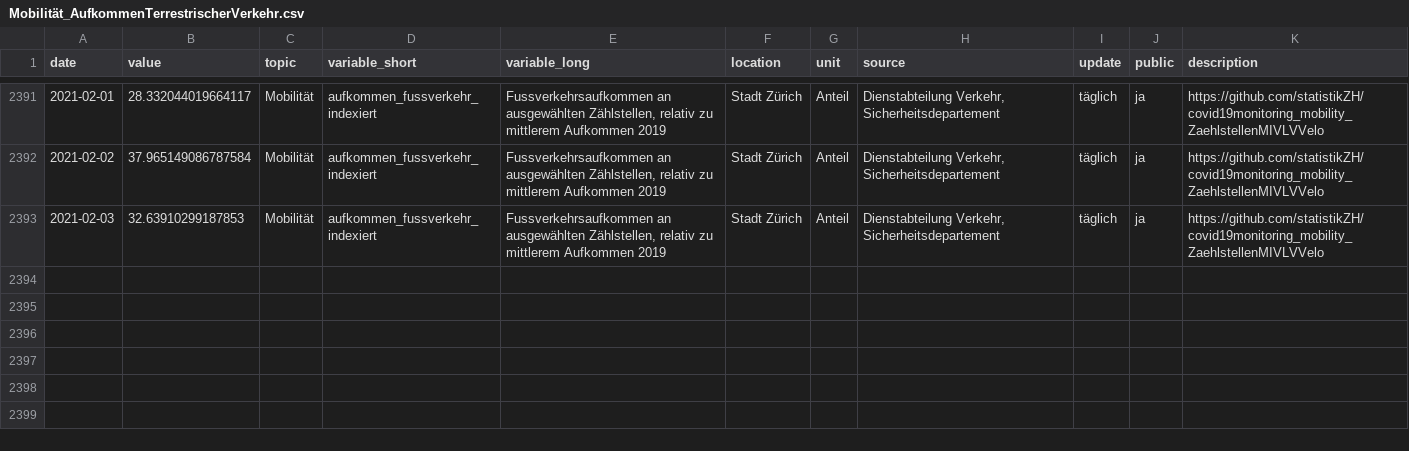
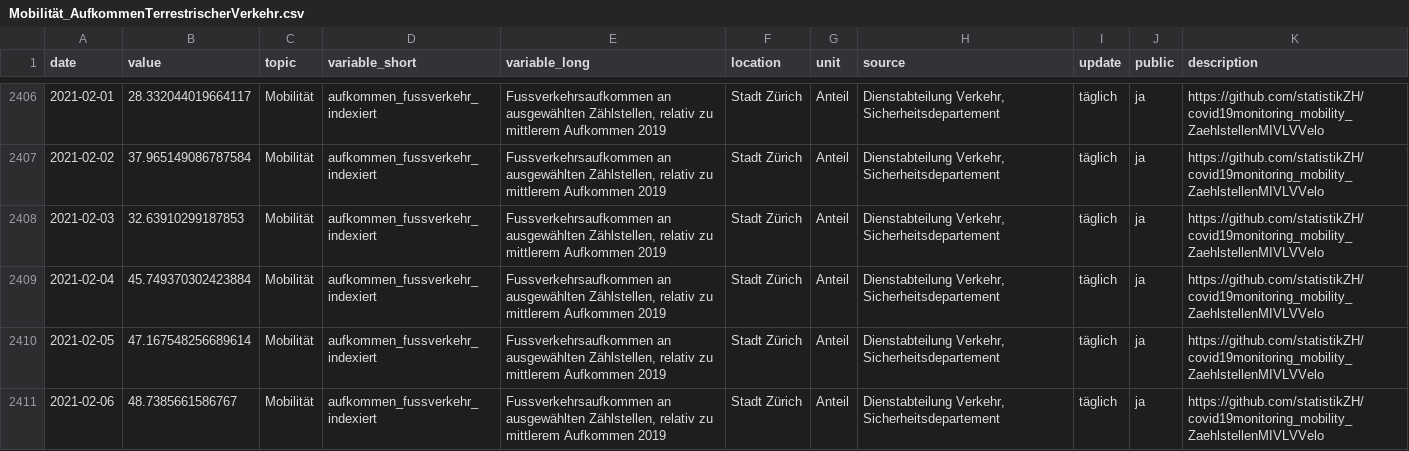
Before and after one commit to statistikZH/covid19monitoring_mobility_ZaehlstellenMIVLVVelo, a CSV file: Mobilität_AufkommenTerrestrischerVerkehr.csv, drawn as a sheet; only a part is shown, gaps mark what is left out; the diff covers the shown part only; the diff names each change by its address in the sheet, - before the commit and + after, or states it on an @@ line.

```diff
--- a/Mobilität_AufkommenTerrestrischerVerkehr.csv
+++ b/Mobilität_AufkommenTerrestrischerVerkehr.csv
+row 2409: 2021-02-04 | 45.749370302423884 | Mobilität | aufkommen_fussverkehr_indexiert | Fussverkehrsaufkommen an ausgewählten Zählstellen, relativ zu mittlerem Aufkommen 2019 | Stadt Zürich | Anteil | Dienstabteilung Verkehr, Sicherheitsdepartement | täglich | ja | https://github.com/statistikZH/covid19monitoring_mobility_ZaehlstellenMIVLVVelo
+row 2410: 2021-02-05 | 47.167548256689614 | Mobilität | aufkommen_fussverkehr_indexiert | Fussverkehrsaufkommen an ausgewählten Zählstellen, relativ zu mittlerem Aufkommen 2019 | Stadt Zürich | Anteil | Dienstabteilung Verkehr, Sicherheitsdepartement | täglich | ja | https://github.com/statistikZH/covid19monitoring_mobility_ZaehlstellenMIVLVVelo
+row 2411: 2021-02-06 | 48.7385661586767 | Mobilität | aufkommen_fussverkehr_indexiert | Fussverkehrsaufkommen an ausgewählten Zählstellen, relativ zu mittlerem Aufkommen 2019 | Stadt Zürich | Anteil | Dienstabteilung Verkehr, Sicherheitsdepartement | täglich | ja | https://github.com/statistikZH/covid19monitoring_mobility_ZaehlstellenMIVLVVelo
```
Also changed, not shown: 15 added rows elsewhere in this file.
